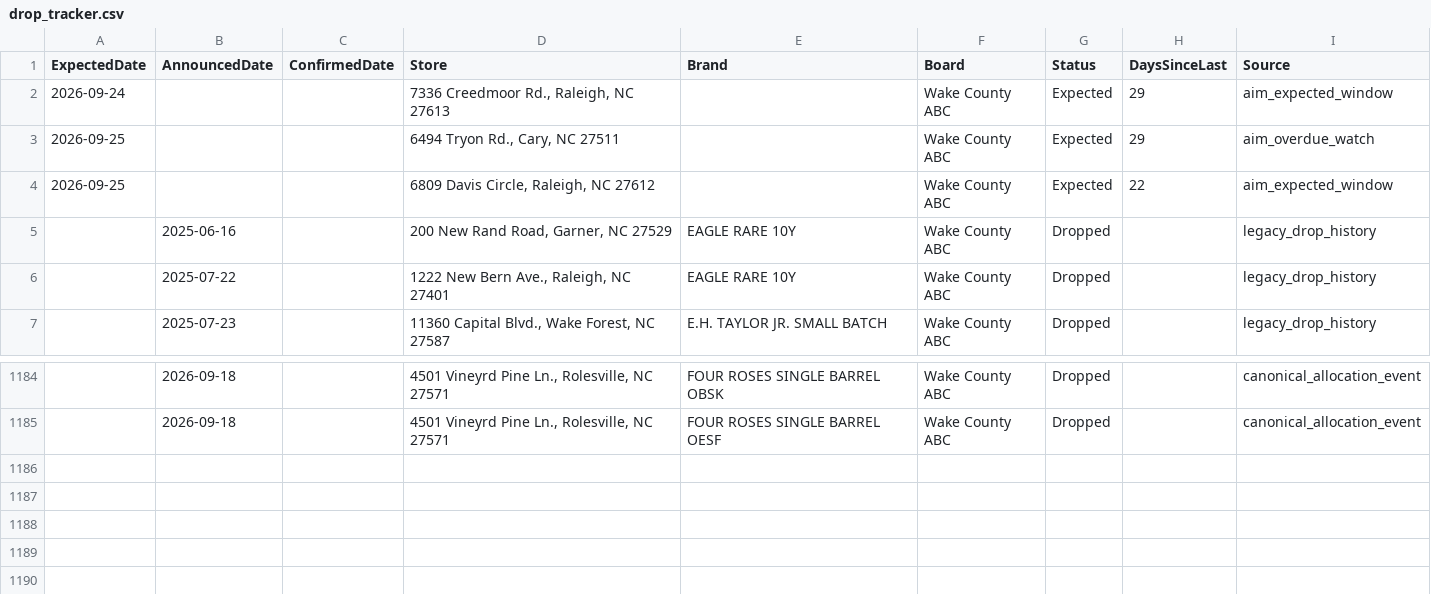
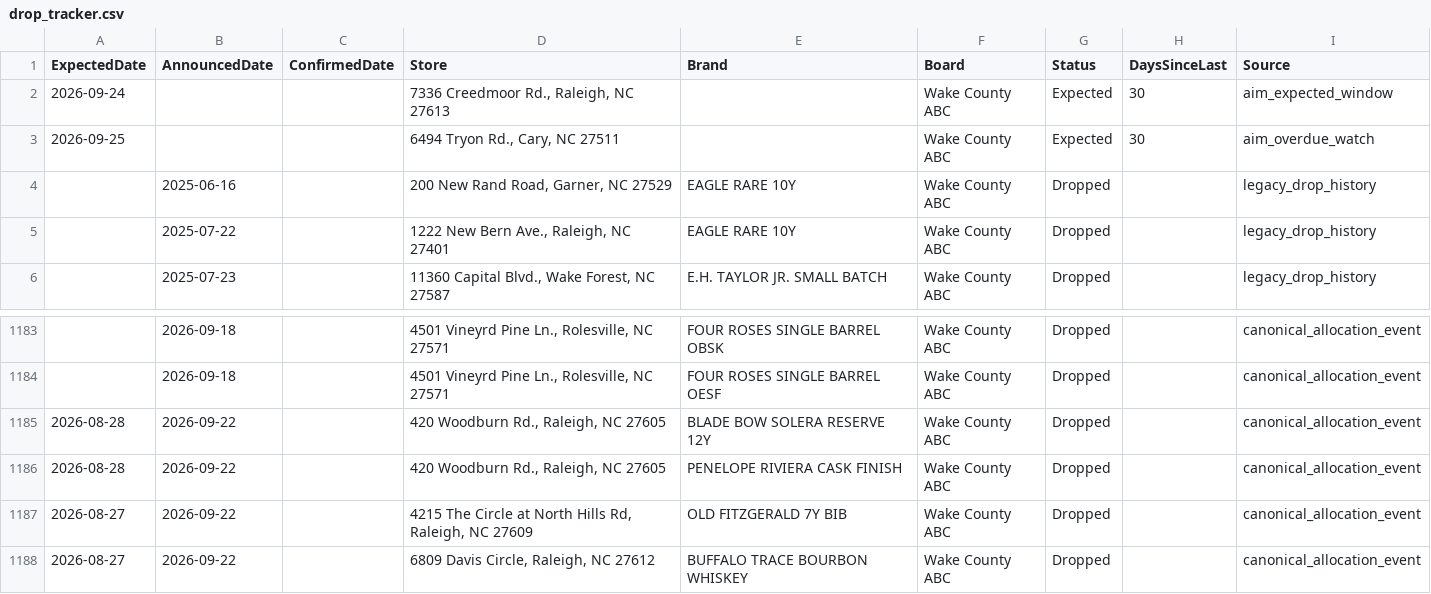
Before and after one commit to bourbonhunter/bourbon-pourcast-frontend, a CSV file: drop_tracker.csv, drawn as a sheet; only a part is shown, gaps mark what is left out.

```diff
--- a/drop_tracker.csv
+++ b/drop_tracker.csv
@@ -1,5 +1,4 @@
 ExpectedDate,AnnouncedDate,ConfirmedDate,Store,Brand,Board,Status,DaysSinceLast,Source
-2026-09-24,,,"7336 Creedmoor Rd., Raleigh, NC 27613",,Wake County ABC,Expected,29,aim_expected_window
-2026-09-25,,,"6494 Tryon Rd., Cary, NC 27511",,Wake County ABC,Expected,29,aim_overdue_watch
-2026-09-25,,,"6809 Davis Circle, Raleigh, NC 27612",,Wake County ABC,Expected,22,aim_expected_window
+2026-09-24,,,"7336 Creedmoor Rd., Raleigh, NC 27613",,Wake County ABC,Expected,30,aim_expected_window
+2026-09-25,,,"6494 Tryon Rd., Cary, NC 27511",,Wake County ABC,Expected,30,aim_overdue_watch
 ,2025-06-16,,"200 New Rand Road, Garner, NC 27529",EAGLE RARE 10Y,Wake County ABC,Dropped,,legacy_drop_history
@@ -1185 +1184,5 @@ ExpectedDate,AnnouncedDate,ConfirmedDate,Store,Brand,Board,Status,DaysSinceLast,
 ,2026-09-18,,"4501 Vineyrd Pine Ln., Rolesville, NC 27571",FOUR ROSES SINGLE BARREL OESF,Wake County ABC,Dropped,,canonical_allocation_event
+2026-08-28,2026-09-22,,"420 Woodburn Rd., Raleigh, NC 27605",BLADE BOW SOLERA RESERVE 12Y,Wake County ABC,Dropped,,canonical_allocation_event
+2026-08-28,2026-09-22,,"420 Woodburn Rd., Raleigh, NC 27605",PENELOPE RIVIERA CASK FINISH,Wake County ABC,Dropped,,canonical_allocation_event
+2026-08-27,2026-09-22,,"4215 The Circle at North Hills Rd, Raleigh, NC 27609",OLD FITZGERALD 7Y BIB,Wake County ABC,Dropped,,canonical_allocation_event
+2026-08-27,2026-09-22,,"6809 Davis Circle, Raleigh, NC 27612",BUFFALO TRACE BOURBON WHISKEY,Wake County ABC,Dropped,,canonical_allocation_event
```
Also changed, not shown: drop_history.csv, 7 other files.
